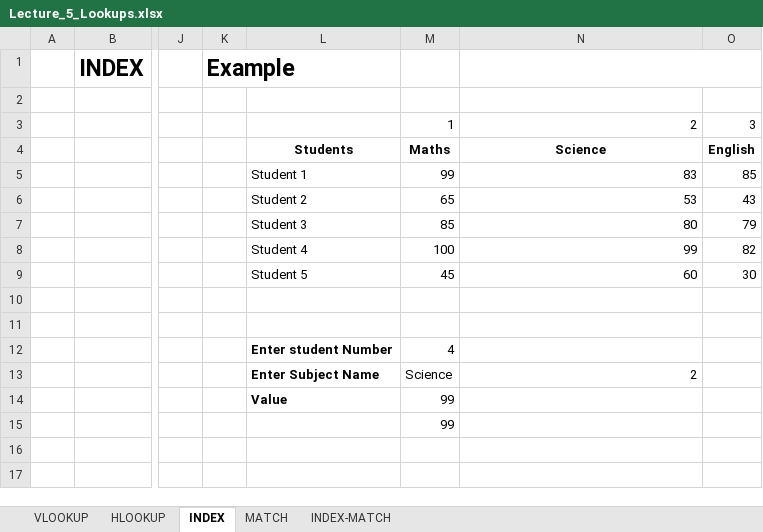
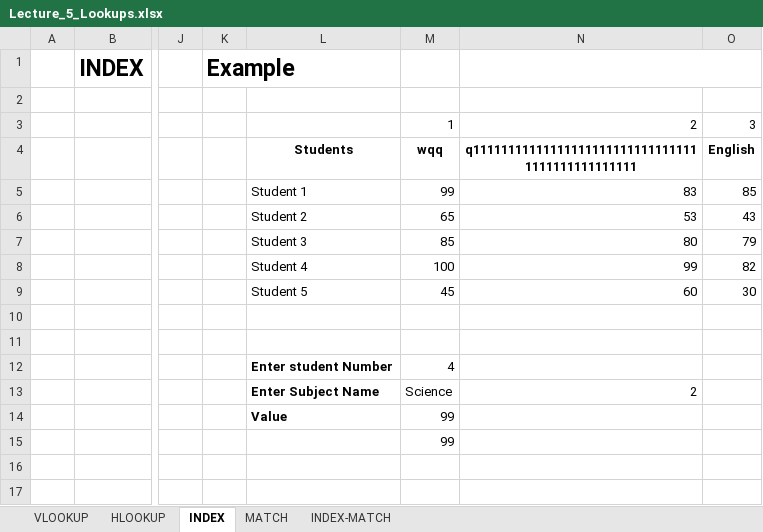
Before and after one commit to Leonidus786/Ds_30, an Excel workbook: Excel/Data files/Lecture_5_Lookups.xlsx, sheet INDEX, drawn as a sheet; only a part is shown, gaps mark what is left out; values as stored, in another font and other column widths than the file's, no borders; the diff names each change by its address in the sheet, - before the commit and + after, or states it on an @@ line.

```diff
--- a/Excel/Data files/Lecture_5_Lookups.xlsx (sheet INDEX)
+++ b/Excel/Data files/Lecture_5_Lookups.xlsx (sheet INDEX)
-M4: Maths
+M4: wqq
-N4: Science
+N4: q111111111111111111111111111111111111111111111111
```
Also changed, not shown: sheet MATCH, 2 other files.
